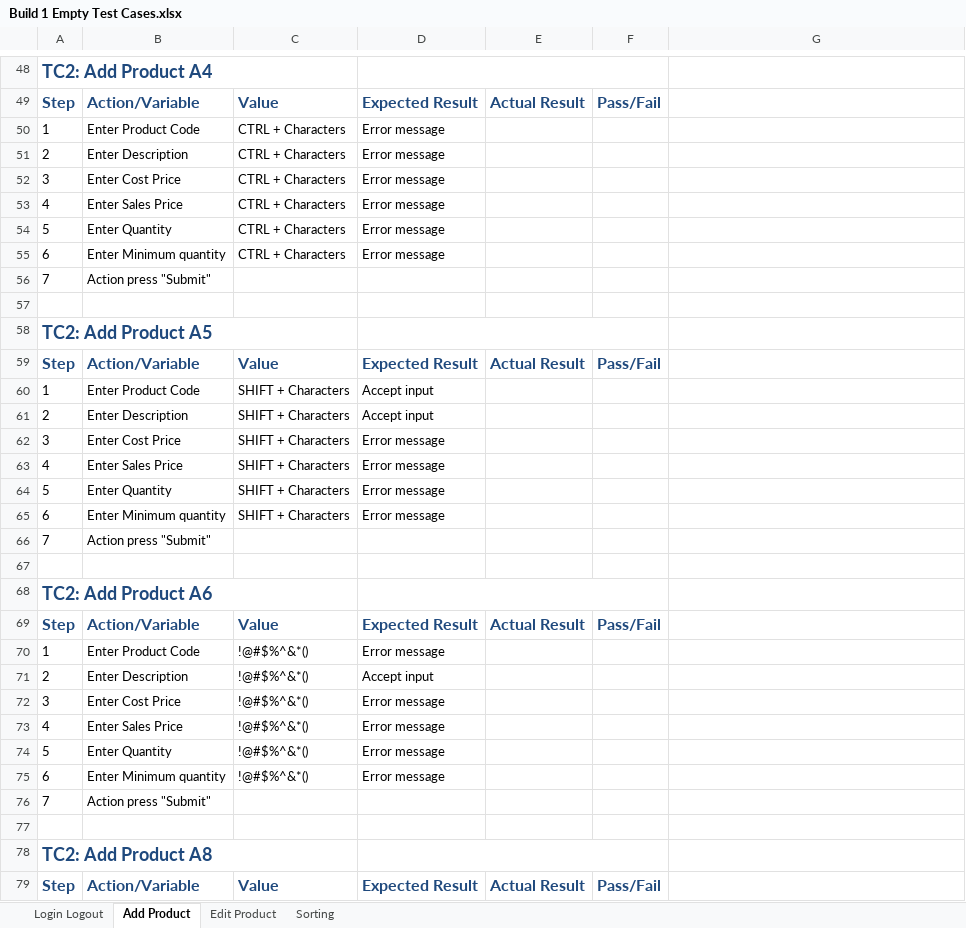
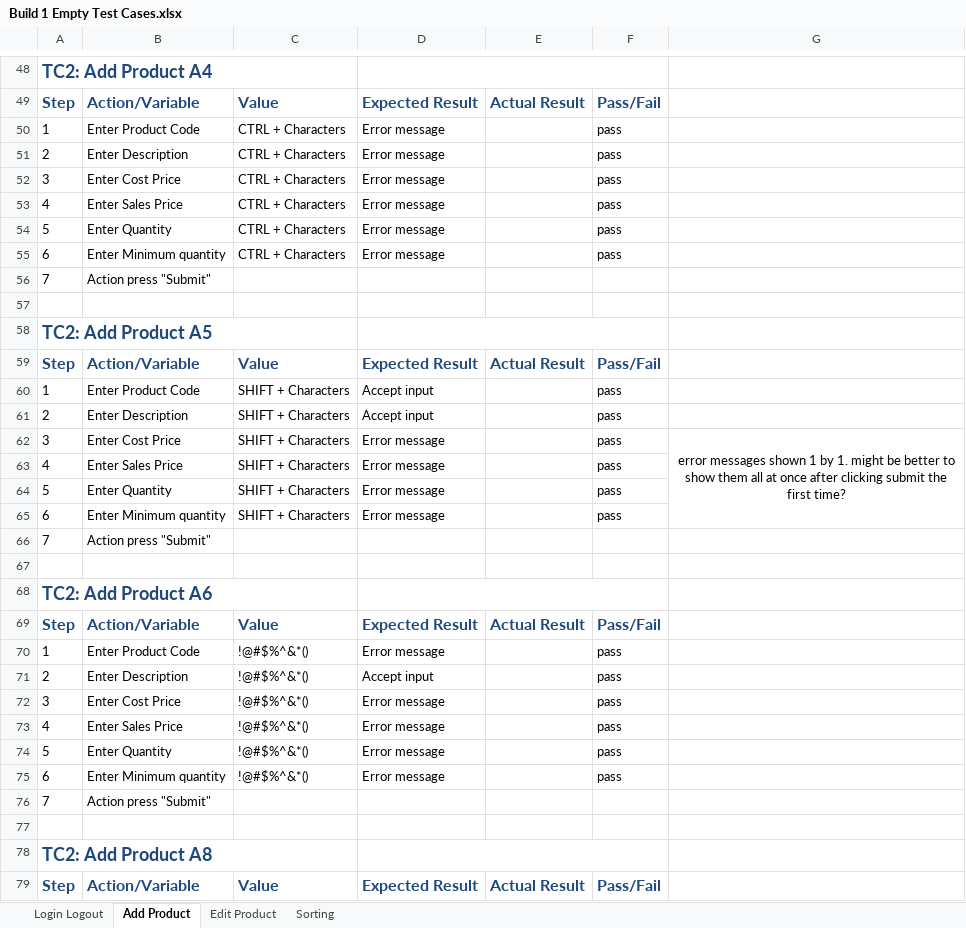
Before and after one commit to ahal64/src, an Excel workbook: Build 1 Empty Test Cases.xlsx, sheet Add Product, drawn as a sheet; only a part is shown, gaps mark what is left out; values as stored, in another font and other column widths than the file's, no borders; the diff covers the shown part only; the diff names each change by its address in the sheet, - before the commit and + after, or states it on an @@ line.

```diff
--- a/Build 1 Empty Test Cases.xlsx (sheet Add Product)
+++ b/Build 1 Empty Test Cases.xlsx (sheet Add Product)
-F50:F55: (empty)
+F50:F55: pass
-F60:F65: (empty)
+F60:F65: pass
-G62: (empty)
+G62: error messages shown 1 by 1. might be better to show them all at once after clicking submit the first time?
+G62:G65 merged
-F70:F75: (empty)
+F70:F75: pass
```
Also changed, not shown: 51 edited cells elsewhere in this sheet, sheet Edit Product, 9 other files.
